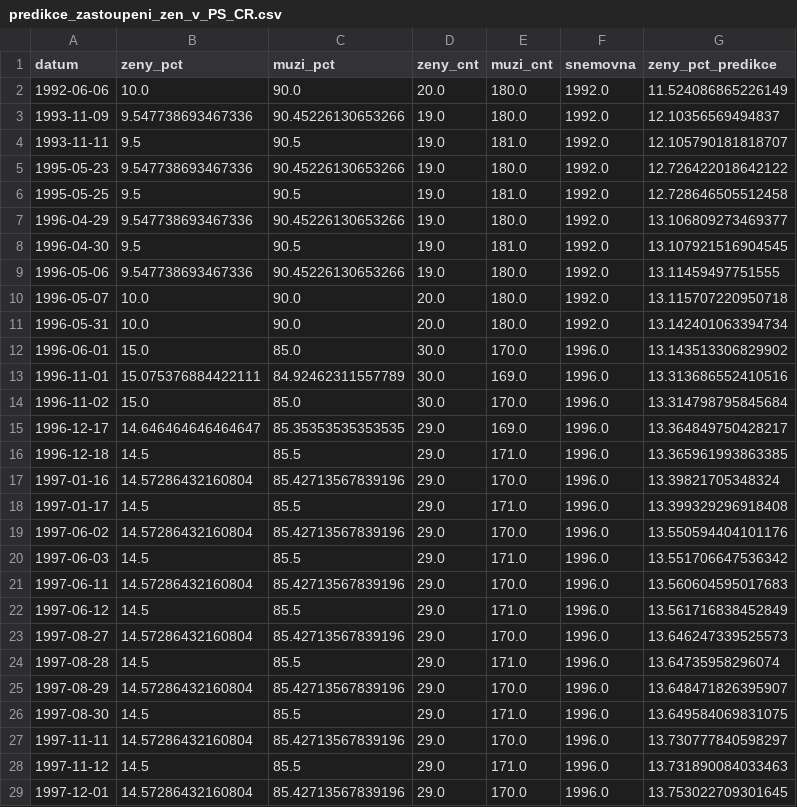
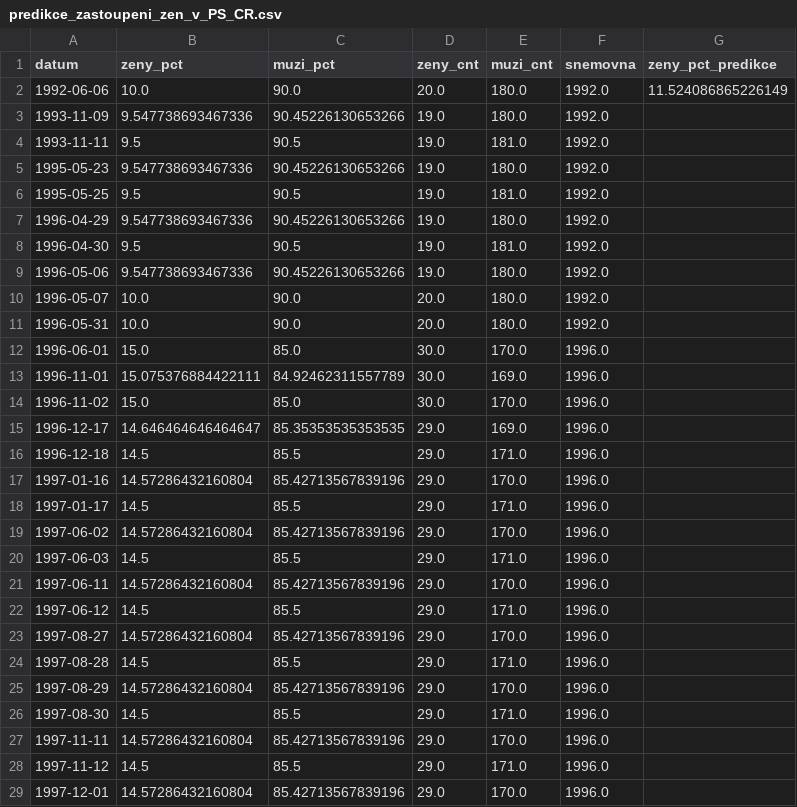
Before and after one commit to parlamentikon/parlamentikon, a CSV file: docs/data/predikce_zastoupeni_zen_v_PS_CR.csv, drawn as a sheet; only a part is shown; the diff covers the shown part only.

```diff
--- a/docs/data/predikce_zastoupeni_zen_v_PS_CR.csv
+++ b/docs/data/predikce_zastoupeni_zen_v_PS_CR.csv
@@ -2,28 +2,28 @@ datum,zeny_pct,muzi_pct,zeny_cnt,muzi_cnt,snemovna,zeny_pct_predikce
 1992-06-06,10.0,90.0,20.0,180.0,1992.0,11.524086865226149
-1993-11-09,9.547738693467336,90.45226130653266,19.0,180.0,1992.0,12.10356569494837
-1993-11-11,9.5,90.5,19.0,181.0,1992.0,12.105790181818707
-1995-05-23,9.547738693467336,90.45226130653266,19.0,180.0,1992.0,12.726422018642122
-1995-05-25,9.5,90.5,19.0,181.0,1992.0,12.728646505512458
-1996-04-29,9.547738693467336,90.45226130653266,19.0,180.0,1992.0,13.106809273469377
-1996-04-30,9.5,90.5,19.0,181.0,1992.0,13.107921516904545
-1996-05-06,9.547738693467336,90.45226130653266,19.0,180.0,1992.0,13.11459497751555
-1996-05-07,10.0,90.0,20.0,180.0,1992.0,13.115707220950718
-1996-05-31,10.0,90.0,20.0,180.0,1992.0,13.142401063394734
-1996-06-01,15.0,85.0,30.0,170.0,1996.0,13.143513306829902
-1996-11-01,15.075376884422111,84.92462311557789,30.0,169.0,1996.0,13.313686552410516
-1996-11-02,15.0,85.0,30.0,170.0,1996.0,13.314798795845684
-1996-12-17,14.646464646464647,85.35353535353535,29.0,169.0,1996.0,13.364849750428217
-1996-12-18,14.5,85.5,29.0,171.0,1996.0,13.365961993863385
-1997-01-16,14.57286432160804,85.42713567839196,29.0,170.0,1996.0,13.39821705348324
-1997-01-17,14.5,85.5,29.0,171.0,1996.0,13.399329296918408
-1997-06-02,14.57286432160804,85.42713567839196,29.0,170.0,1996.0,13.550594404101176
-1997-06-03,14.5,85.5,29.0,171.0,1996.0,13.551706647536342
-1997-06-11,14.57286432160804,85.42713567839196,29.0,170.0,1996.0,13.560604595017683
-1997-06-12,14.5,85.5,29.0,171.0,1996.0,13.561716838452849
-1997-08-27,14.57286432160804,85.42713567839196,29.0,170.0,1996.0,13.646247339525573
-1997-08-28,14.5,85.5,29.0,171.0,1996.0,13.64735958296074
-1997-08-29,14.57286432160804,85.42713567839196,29.0,170.0,1996.0,13.648471826395907
-1997-08-30,14.5,85.5,29.0,171.0,1996.0,13.649584069831075
-1997-11-11,14.57286432160804,85.42713567839196,29.0,170.0,1996.0,13.730777840598297
-1997-11-12,14.5,85.5,29.0,171.0,1996.0,13.731890084033463
-1997-12-01,14.57286432160804,85.42713567839196,29.0,170.0,1996.0,13.753022709301645
+1993-11-09,9.547738693467336,90.45226130653266,19.0,180.0,1992.0,
+1993-11-11,9.5,90.5,19.0,181.0,1992.0,
+1995-05-23,9.547738693467336,90.45226130653266,19.0,180.0,1992.0,
+1995-05-25,9.5,90.5,19.0,181.0,1992.0,
+1996-04-29,9.547738693467336,90.45226130653266,19.0,180.0,1992.0,
+1996-04-30,9.5,90.5,19.0,181.0,1992.0,
+1996-05-06,9.547738693467336,90.45226130653266,19.0,180.0,1992.0,
+1996-05-07,10.0,90.0,20.0,180.0,1992.0,
+1996-05-31,10.0,90.0,20.0,180.0,1992.0,
+1996-06-01,15.0,85.0,30.0,170.0,1996.0,
+1996-11-01,15.075376884422111,84.92462311557789,30.0,169.0,1996.0,
+1996-11-02,15.0,85.0,30.0,170.0,1996.0,
+1996-12-17,14.646464646464647,85.35353535353535,29.0,169.0,1996.0,
+1996-12-18,14.5,85.5,29.0,171.0,1996.0,
+1997-01-16,14.57286432160804,85.42713567839196,29.0,170.0,1996.0,
+1997-01-17,14.5,85.5,29.0,171.0,1996.0,
+1997-06-02,14.57286432160804,85.42713567839196,29.0,170.0,1996.0,
+1997-06-03,14.5,85.5,29.0,171.0,1996.0,
+1997-06-11,14.57286432160804,85.42713567839196,29.0,170.0,1996.0,
+1997-06-12,14.5,85.5,29.0,171.0,1996.0,
+1997-08-27,14.57286432160804,85.42713567839196,29.0,170.0,1996.0,
+1997-08-28,14.5,85.5,29.0,171.0,1996.0,
+1997-08-29,14.57286432160804,85.42713567839196,29.0,170.0,1996.0,
+1997-08-30,14.5,85.5,29.0,171.0,1996.0,
+1997-11-11,14.57286432160804,85.42713567839196,29.0,170.0,1996.0,
+1997-11-12,14.5,85.5,29.0,171.0,1996.0,
+1997-12-01,14.57286432160804,85.42713567839196,29.0,170.0,1996.0,
```
Also changed, not shown: 1 added row, 1 removed row and 110 edited cells elsewhere in this file, 1 other file.
